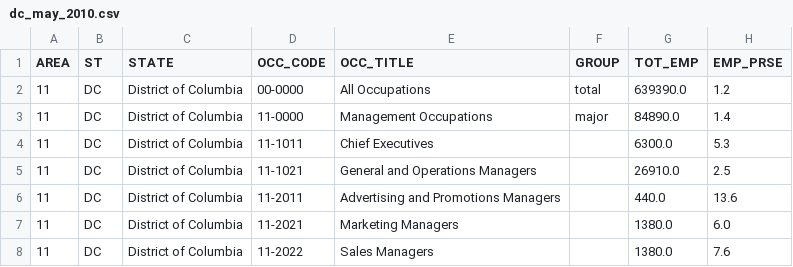
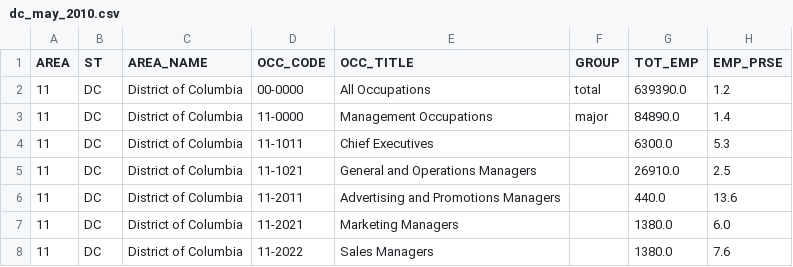
Before and after one commit to justinrobinson1020/data_analysis_project, a CSV file: data/DC/dc_may_2010.csv, drawn as a sheet; only a part is shown; the diff names each change by its address in the sheet, - before the commit and + after, or states it on an @@ line.

Commit message:
fix DC column naming

```diff
--- a/data/DC/dc_may_2010.csv
+++ b/data/DC/dc_may_2010.csv
-C1: STATE
+C1: AREA_NAME
```
Also changed, not shown: data/DC/dc_may_2011.csv, data/DC/dc_may_2012.csv, 10 other files.
